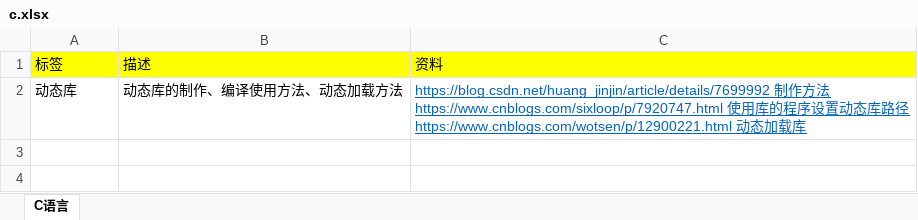
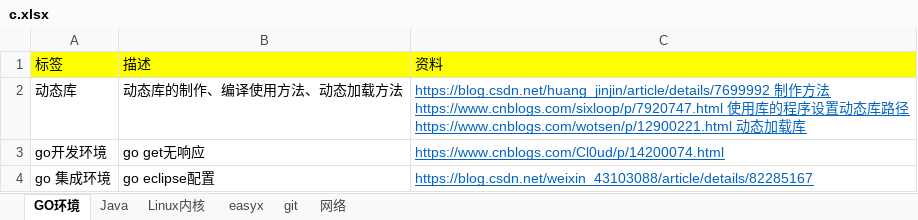
Before and after one commit to libairong/note, an Excel workbook: c.xlsx, sheet GO环境, drawn as a sheet; values as stored, in another font and other column widths than the file's, no borders; the diff names each change by its address in the sheet, - before the commit and + after, or states it on an @@ line.

```diff
--- a/c.xlsx (sheet GO环境)
+++ b/c.xlsx (sheet GO环境)
-sheet tab: C语言
+sheet tab: GO环境
+sheet tab: Java
+sheet tab: Linux内核
+sheet tab: easyx
+sheet tab: git
+sheet tab: 网络
+row 3: go开发环境 | go get无响应 | https://www.cnblogs.com/Cl0ud/p/14200074.html
+row 4: go 集成环境 | go eclipse配置 | https://blog.csdn.net/weixin_43103088/article/details/82285167
```
Also changed, not shown: 2 other files.
